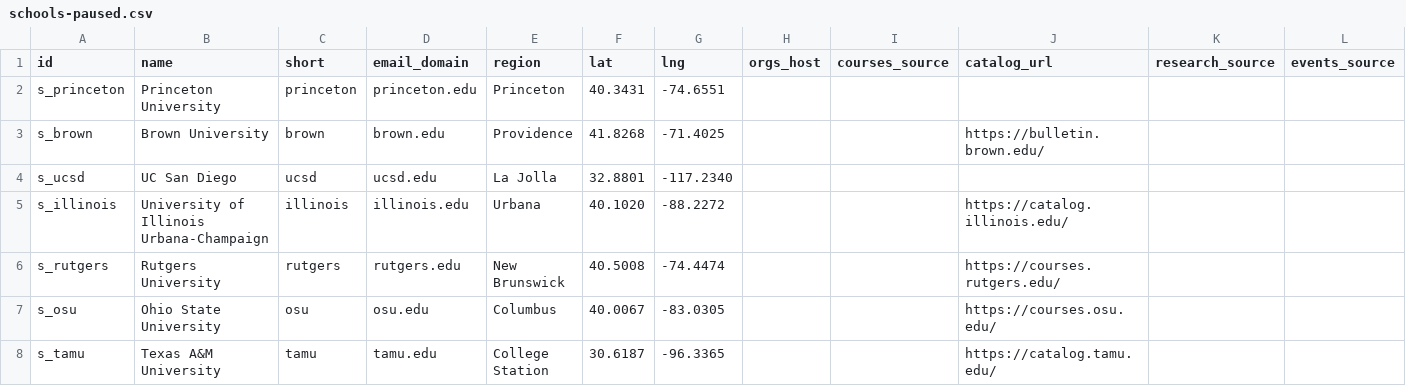
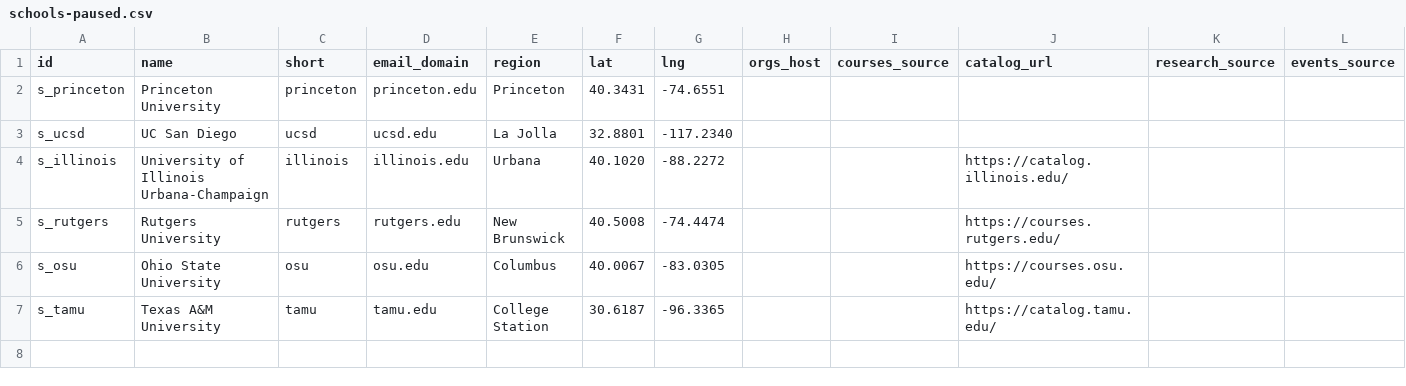
Before and after one commit to chaeyeon573/lumi, a CSV file: server/data/schools-paused.csv, drawn as a sheet; the diff names each change by its address in the sheet, - before the commit and + after, or states it on an @@ line.

```diff
--- a/server/data/schools-paused.csv
+++ b/server/data/schools-paused.csv
-row 3: s_brown | Brown University | brown | brown.edu | Providence | 41.8268 | -71.4025 |  |  | https://bulletin.brown.edu/
```
Also changed, not shown: server/data/schools-collect.csv, 10 other files.
